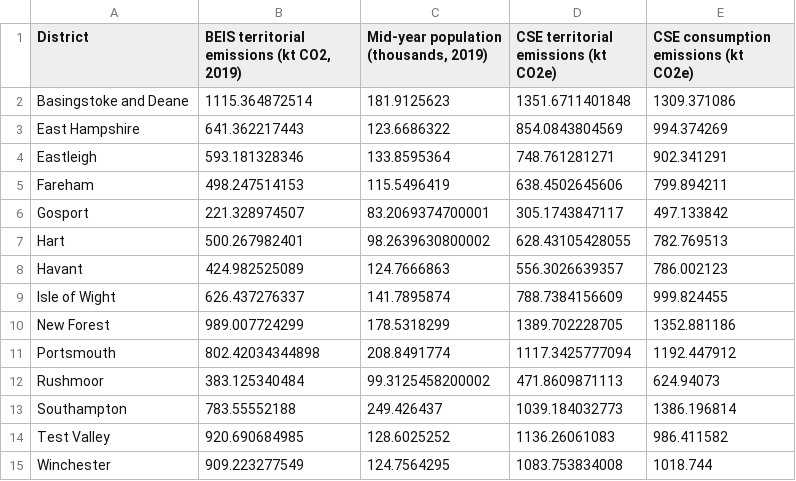
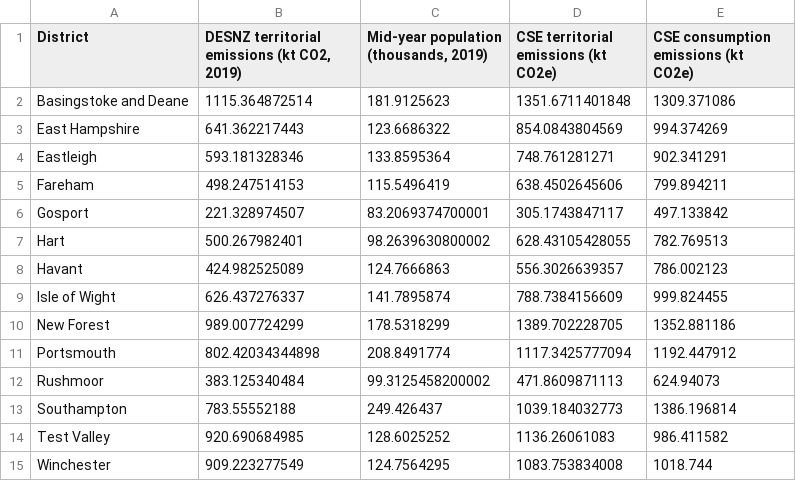
Before and after one commit to dataknut/hampshire-ghg-emissions, a CSV file: data/outputs/all_hampshire_districts_sum_ktCO2(e)_v1_methods.csv, drawn as a sheet.

Commit message:
fixed data source, fixed cumulative plots

```diff
--- a/data/outputs/all_hampshire_districts_sum_ktCO2(e)_v1_methods.csv
+++ b/data/outputs/all_hampshire_districts_sum_ktCO2(e)_v1_methods.csv
@@ -1,2 +1,2 @@
-District,"BEIS territorial emissions (kt CO2, 2019)","Mid-year population (thousands, 2019)",CSE territorial emissions (kt CO2e),CSE consumption emissions (kt CO2e)
+District,"DESNZ territorial emissions (kt CO2, 2019)","Mid-year population (thousands, 2019)",CSE territorial emissions (kt CO2e),CSE consumption emissions (kt CO2e)
 Basingstoke and Deane,1115.364872514,181.9125623,1351.6711401848,1309.371086
```
Also changed, not shown: 10 other files.
